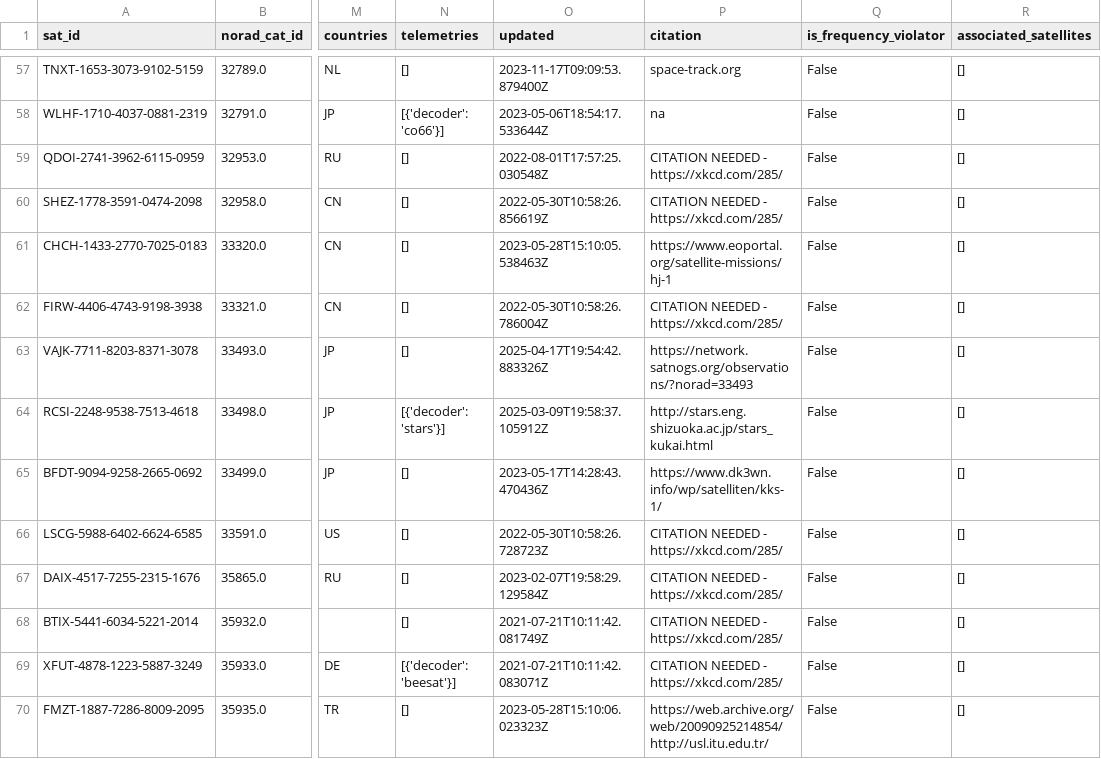
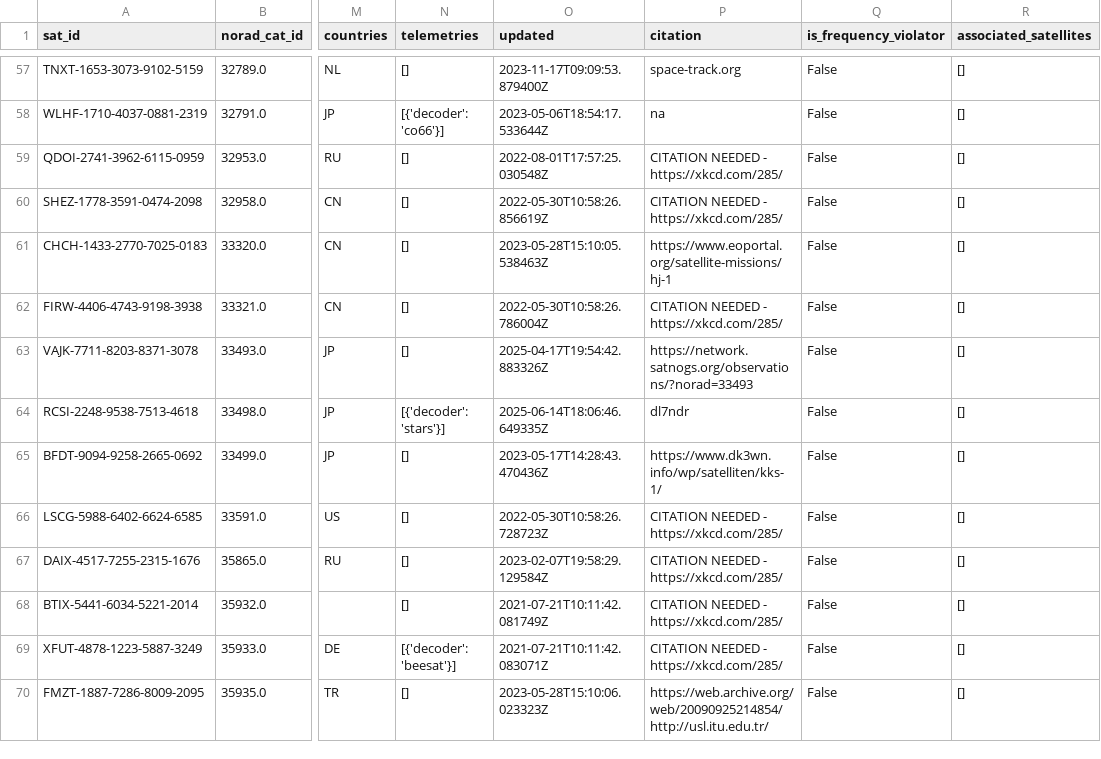
Before and after one commit to hyundotio/amateur-satellite-database, a CSV file: data/satnogs.csv, drawn as a sheet; only a part is shown, gaps mark what is left out; the diff names each change by its address in the sheet, - before the commit and + after, or states it on an @@ line.

```diff
--- a/data/satnogs.csv
+++ b/data/satnogs.csv
-O64 (updated): 2025-03-09T19:58:37.105912Z
+O64 (updated): 2025-06-14T18:06:46.649335Z
-P64 (citation): http://stars.eng.shizuoka.ac.jp/stars_kukai.html
+P64 (citation): dl7ndr
```
Also changed, not shown: 1 other file.
